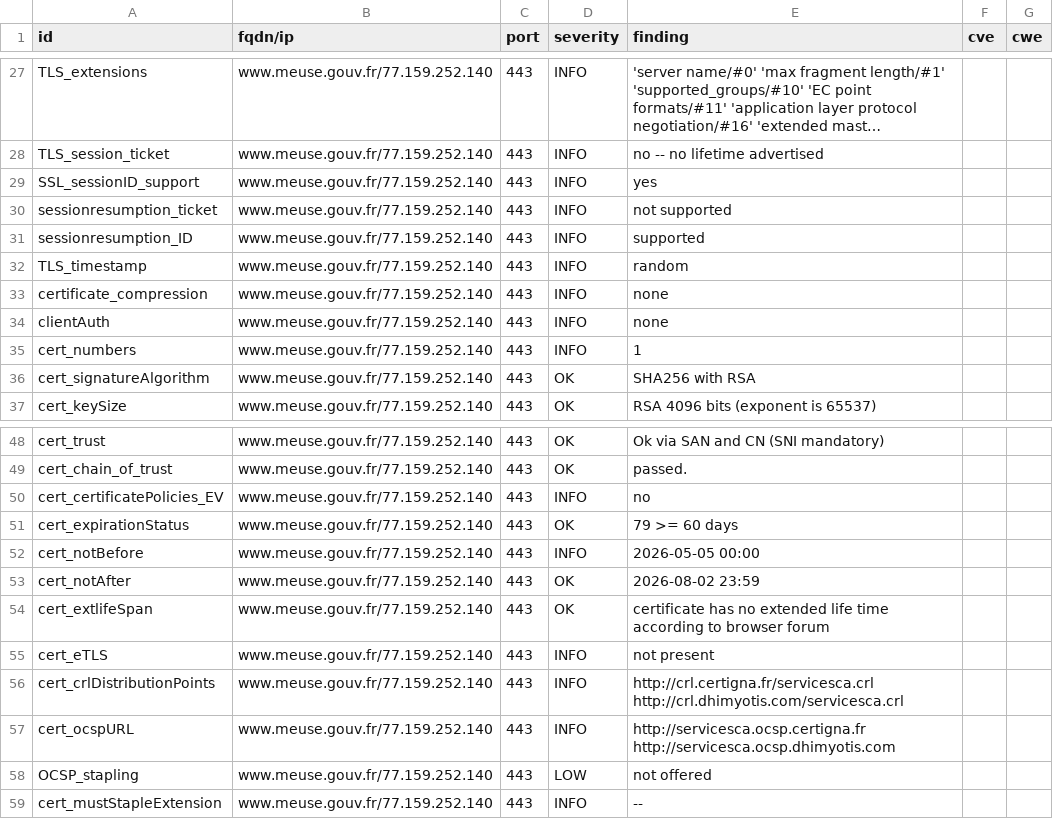
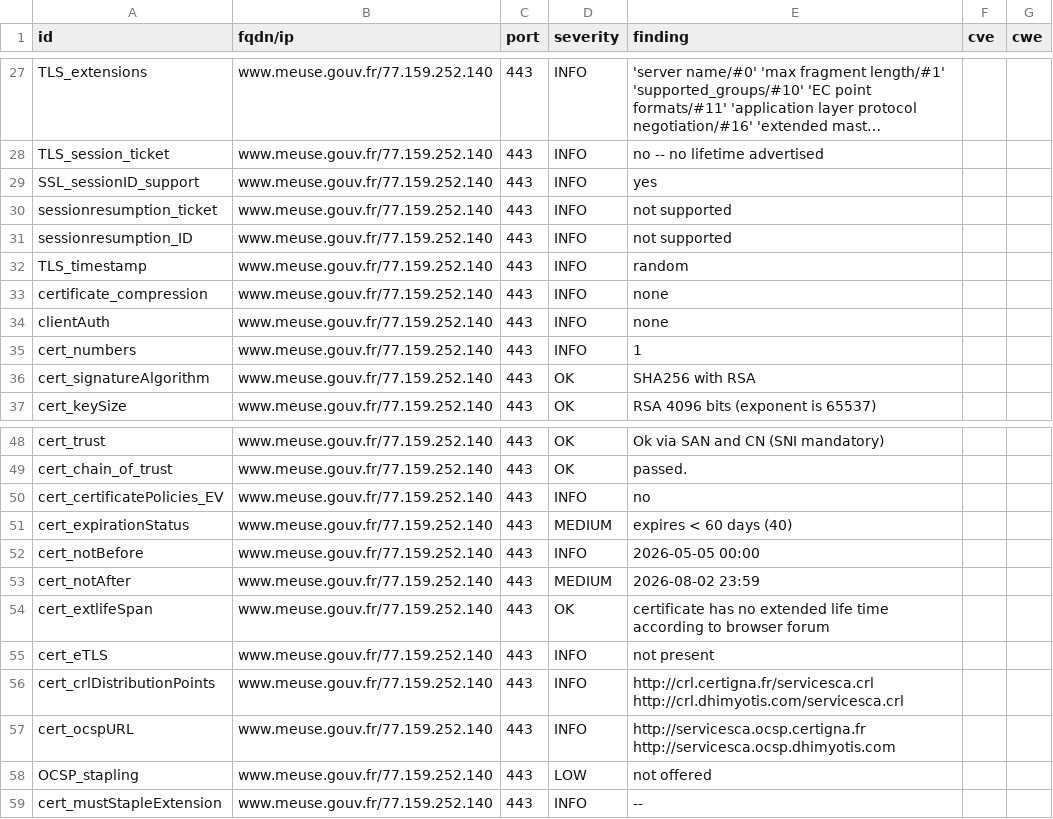
Before and after one commit to dnum-mi/dashlord-extended, a CSV file: results/aHR0cHM6Ly93d3cubWV1c2UuZ291di5mcg==/testssl.csv, drawn as a sheet; only a part is shown, gaps mark what is left out; long unchanged cells end in …; the diff covers the shown part only.

```diff
--- a/results/aHR0cHM6Ly93d3cubWV1c2UuZ291di5mcg==/testssl.csv
+++ b/results/aHR0cHM6Ly93d3cubWV1c2UuZ291di5mcg==/testssl.csv
@@ -30,3 +30,3 @@
 "sessionresumption_ticket","www.meuse.gouv.fr/77.159.252.140","443","INFO","not supported","",""
-"sessionresumption_ID","www.meuse.gouv.fr/77.159.252.140","443","INFO","supported","",""
+"sessionresumption_ID","www.meuse.gouv.fr/77.159.252.140","443","INFO","not supported","",""
 "TLS_timestamp","www.meuse.gouv.fr/77.159.252.140","443","INFO","random","",""
@@ -50,5 +50,5 @@
 "cert_certificatePolicies_EV","www.meuse.gouv.fr/77.159.252.140","443","INFO","no","",""
-"cert_expirationStatus","www.meuse.gouv.fr/77.159.252.140","443","OK","79 >= 60 days","",""
+"cert_expirationStatus","www.meuse.gouv.fr/77.159.252.140","443","MEDIUM","expires < 60 days (40)","",""
 "cert_notBefore","www.meuse.gouv.fr/77.159.252.140","443","INFO","2026-05-05 00:00","",""
-"cert_notAfter","www.meuse.gouv.fr/77.159.252.140","443","OK","2026-08-02 23:59","",""
+"cert_notAfter","www.meuse.gouv.fr/77.159.252.140","443","MEDIUM","2026-08-02 23:59","",""
 "cert_extlifeSpan","www.meuse.gouv.fr/77.159.252.140","443","OK","certificate has no extended life time according to browser forum","",""
```
Also changed, not shown: 15 added rows and 5 edited cells elsewhere in this file, 10 other files.
